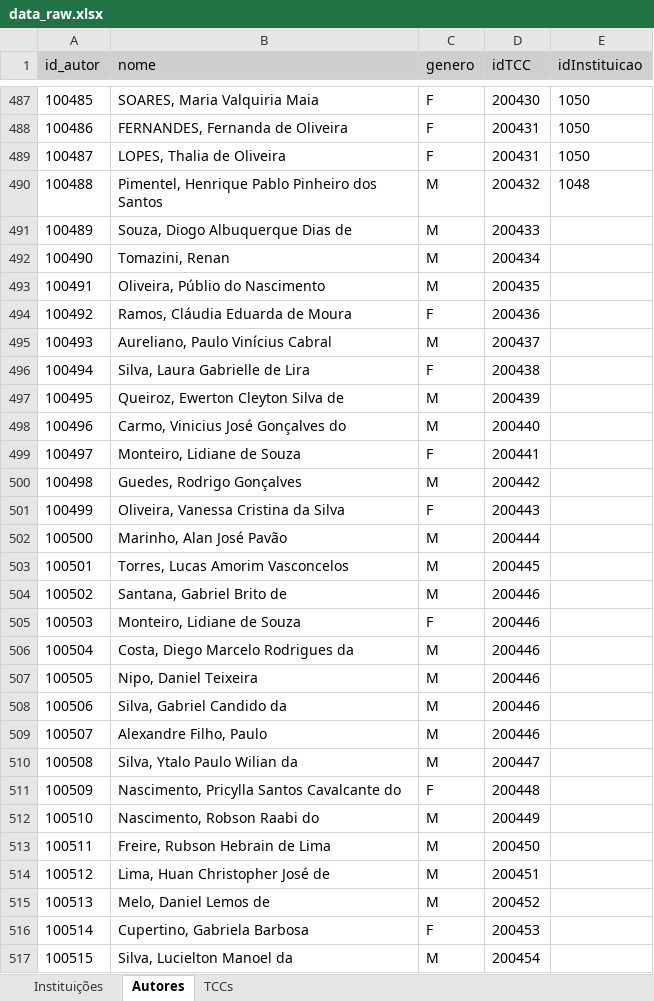
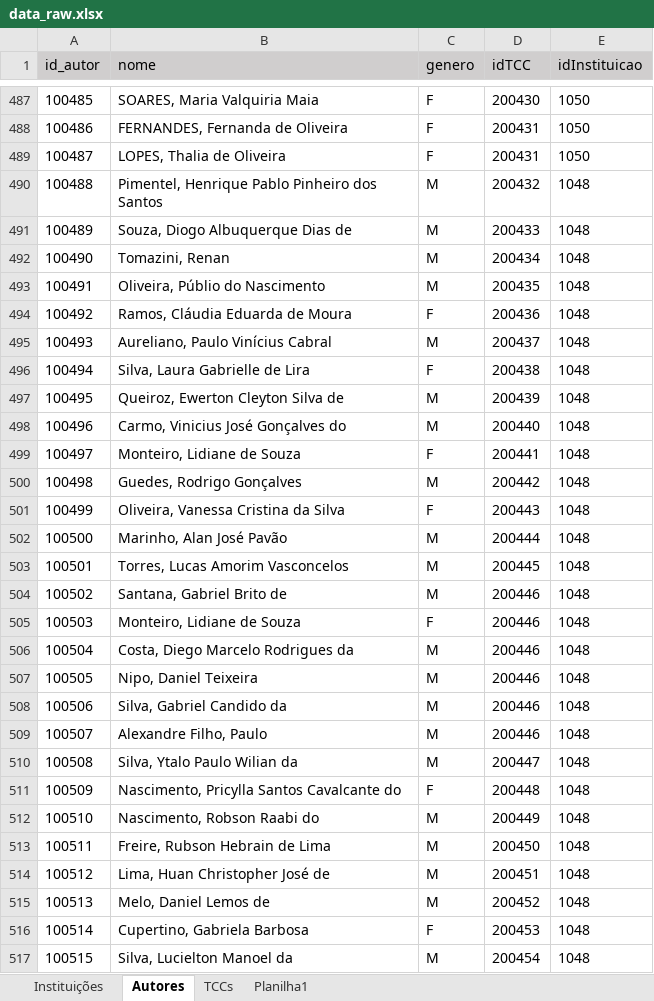
Before and after one commit to Geilsondss/Fluxo_da_Comunicacao_Cientifica_Lic_Comp, an Excel workbook: Data/data_raw.xlsx, sheet Autores, drawn as a sheet; only a part is shown, gaps mark what is left out; values as stored, in another font and other column widths than the file's, no borders; the diff covers the shown part only; the diff names each change by its address in the sheet, - before the commit and + after, or states it on an @@ line.

```diff
--- a/Data/data_raw.xlsx (sheet Autores)
+++ b/Data/data_raw.xlsx (sheet Autores)
+sheet tab: Planilha1
-E491:E517 (idInstituicao): (empty)
+E491:E517 (idInstituicao): 1048
```
Also changed, not shown: 57 added rows elsewhere in this sheet, sheet TCCs.
